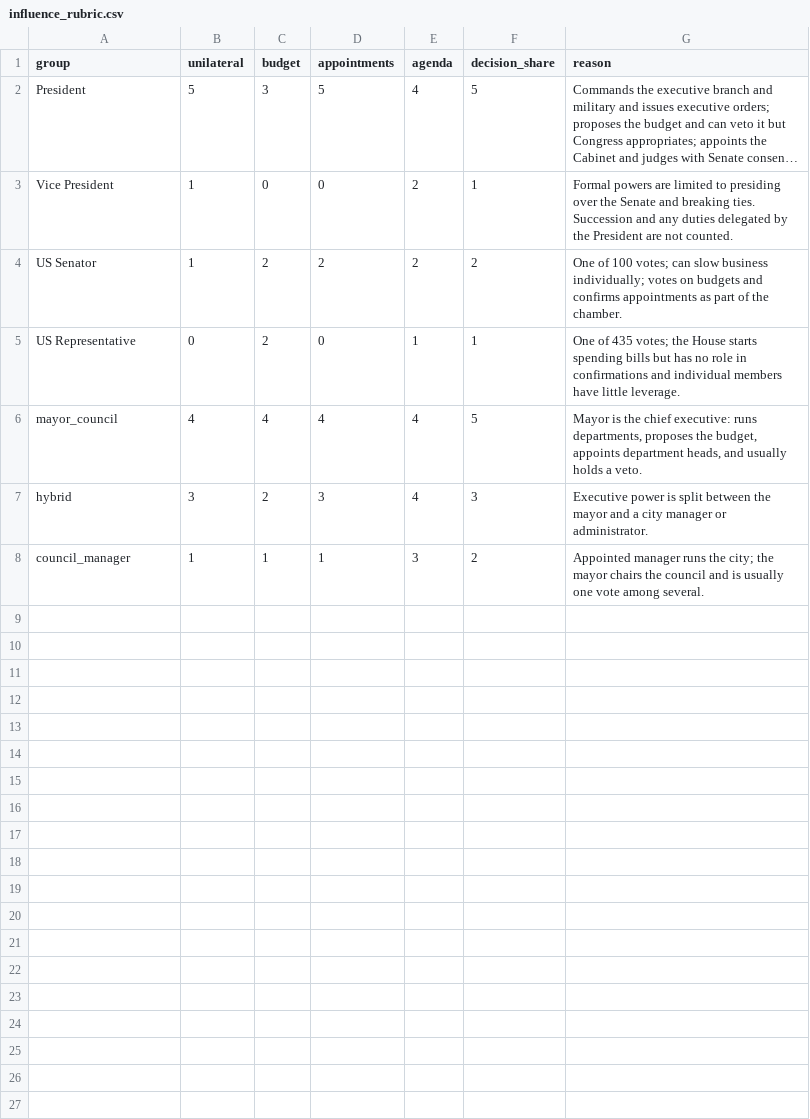
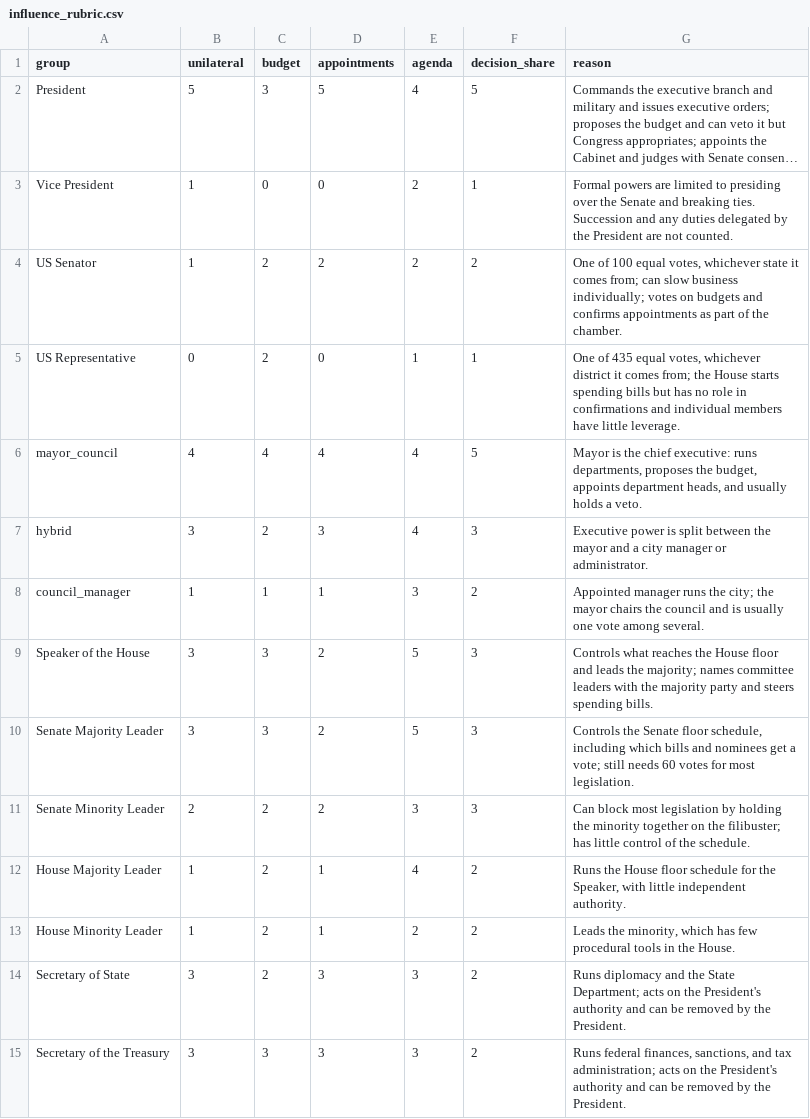
Before and after one commit to b-travis/us_political_power, a CSV file: data/inputs/influence_rubric.csv, drawn as a sheet; only a part is shown; long unchanged cells end in …; the diff covers the shown part only; the diff names each change by its address in the sheet, - before the commit and + after, or states it on an @@ line.

```diff
--- a/data/inputs/influence_rubric.csv
+++ b/data/inputs/influence_rubric.csv
-G4 (reason): …of 100 votes; can slow…
+G4 (reason): …of 100 equal votes, whichever state it comes from; can slow…
-G5 (reason): …of 435 votes; the House…
+G5 (reason): …of 435 equal votes, whichever district it comes from; the House…
+row 9: Speaker of the House | 3 | 3 | 2 | 5 | 3 | Controls what reaches the House floor and leads the majority; names committee leaders with the majority party and steers spending bills.
+row 10: Senate Majority Leader | 3 | 3 | 2 | 5 | 3 | Controls the Senate floor schedule, including which bills and nominees get a vote; still needs 60 votes for most legislation.
+row 11: Senate Minority Leader | 2 | 2 | 2 | 3 | 3 | Can block most legislation by holding the minority together on the filibuster; has little control of the schedule.
+row 12: House Majority Leader | 1 | 2 | 1 | 4 | 2 | Runs the House floor schedule for the Speaker, with little independent authority.
+row 13: House Minority Leader | 1 | 2 | 1 | 2 | 2 | Leads the minority, which has few procedural tools in the House.
+row 14: Secretary of State | 3 | 2 | 3 | 3 | 2 | Runs diplomacy and the State Department; acts on the President's authority and can be removed by the President.
+row 15: Secretary of the Treasury | 3 | 3 | 3 | 3 | 2 | Runs federal finances, sanctions, and tax administration; acts on the President's authority and can be removed by the President.
```
Also changed, not shown: 11 added rows elsewhere in this file, 6 other files.
